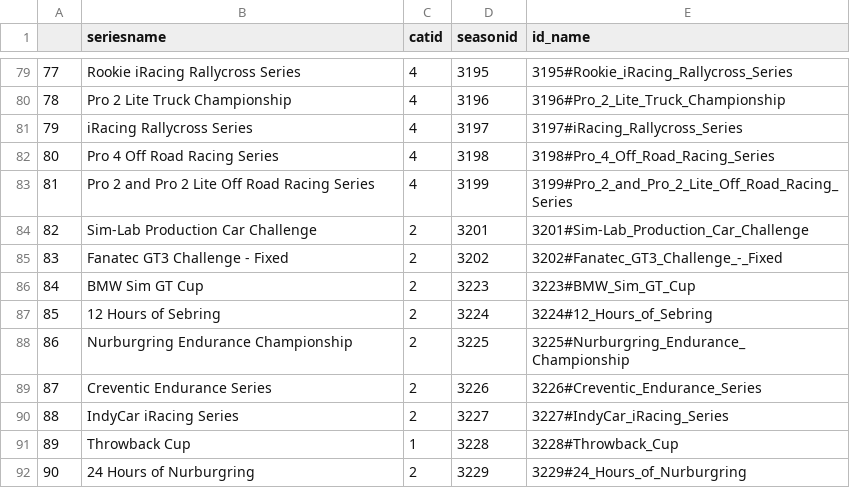
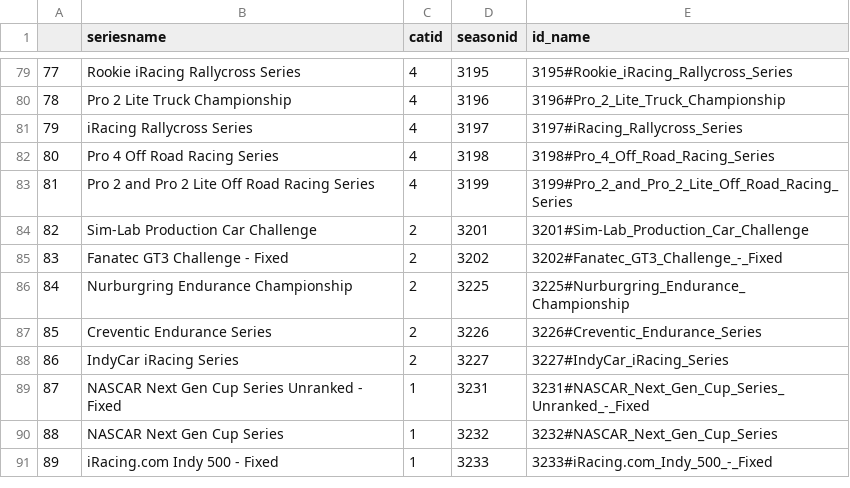
Before and after one commit to Razgrizaces/irlaptimes, a CSV file: results/mappings/21S2_season_ids.csv, drawn as a sheet; only a part is shown, gaps mark what is left out; removed rows and columns are numbered as before the commit, all else as after; the diff names each change by its address in the sheet, - before the commit and + after, or states it on an @@ line.

```diff
--- a/results/mappings/21S2_season_ids.csv
+++ b/results/mappings/21S2_season_ids.csv
-row 86: 84 | BMW Sim GT Cup | 2 | 3223 | 3223#BMW_Sim_GT_Cup
-row 87: 85 | 12 Hours of Sebring | 2 | 3224 | 3224#12_Hours_of_Sebring
@@ column A renumbered between rows 86 and 88 @@
-row 91: 89 | Throwback Cup | 1 | 3228 | 3228#Throwback_Cup
-row 92: 90 | 24 Hours of Nurburgring | 2 | 3229 | 3229#24_Hours_of_Nurburgring
+row 89: 87 | NASCAR Next Gen Cup Series Unranked - Fixed | 1 | 3231 | 3231#NASCAR_Next_Gen_Cup_Series_Unranked_-_Fixed
+row 90: 88 | NASCAR Next Gen Cup Series | 1 | 3232 | 3232#NASCAR_Next_Gen_Cup_Series
+row 91: 89 | iRacing.com Indy 500 - Fixed | 1 | 3233 | 3233#iRacing.com_Indy_500_-_Fixed
```
Also changed, not shown: results/21S2/3124#Fanatec_Global_Mazda_MX-5_Cup/3124_tracks.csv, results/21S2/3126#Cooper_Tires_USF_2000_Championship_-_Fixed/3126_tracks.csv, 43 other files.
